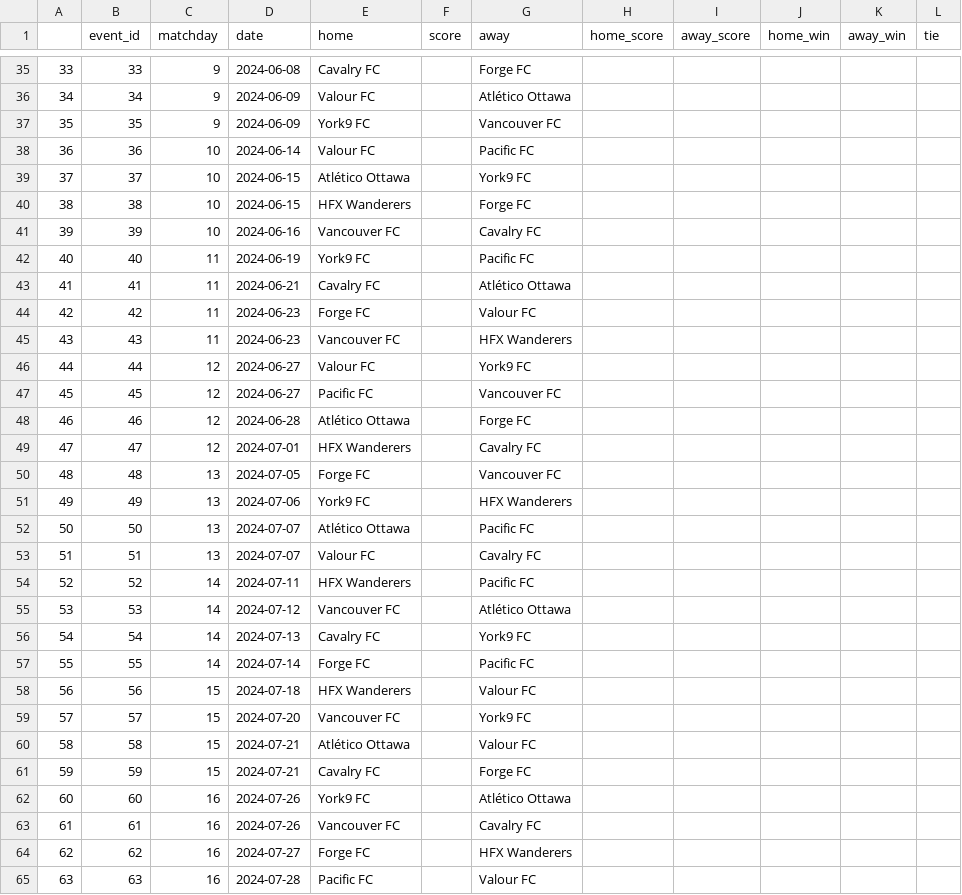
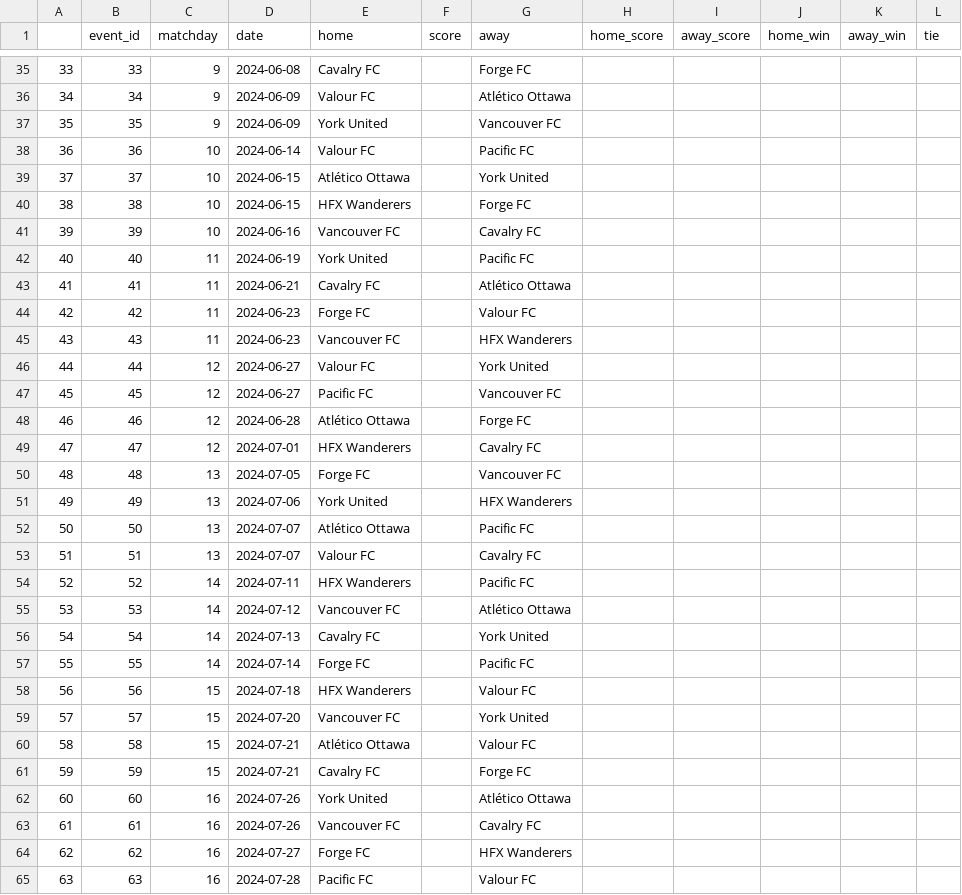
Before and after one commit to s-g-mo/sigmastats.ca, a CSV file: data/event_CSVs/df_event.csv, drawn as a sheet; only a part is shown, gaps mark what is left out; the diff covers the shown part only.

```diff
--- a/data/event_CSVs/df_event.csv
+++ b/data/event_CSVs/df_event.csv
@@ -36,8 +36,8 @@
 34,34,9,2024-06-09,Valour FC,,Atlético Ottawa,,,,,
-35,35,9,2024-06-09,York9 FC,,Vancouver FC,,,,,
+35,35,9,2024-06-09,York United,,Vancouver FC,,,,,
 36,36,10,2024-06-14,Valour FC,,Pacific FC,,,,,
-37,37,10,2024-06-15,Atlético Ottawa,,York9 FC,,,,,
+37,37,10,2024-06-15,Atlético Ottawa,,York United,,,,,
 38,38,10,2024-06-15,HFX Wanderers,,Forge FC,,,,,
 39,39,10,2024-06-16,Vancouver FC,,Cavalry FC,,,,,
-40,40,11,2024-06-19,York9 FC,,Pacific FC,,,,,
+40,40,11,2024-06-19,York United,,Pacific FC,,,,,
 41,41,11,2024-06-21,Cavalry FC,,Atlético Ottawa,,,,,
@@ -45,3 +45,3 @@
 43,43,11,2024-06-23,Vancouver FC,,HFX Wanderers,,,,,
-44,44,12,2024-06-27,Valour FC,,York9 FC,,,,,
+44,44,12,2024-06-27,Valour FC,,York United,,,,,
 45,45,12,2024-06-27,Pacific FC,,Vancouver FC,,,,,
@@ -50,3 +50,3 @@
 48,48,13,2024-07-05,Forge FC,,Vancouver FC,,,,,
-49,49,13,2024-07-06,York9 FC,,HFX Wanderers,,,,,
+49,49,13,2024-07-06,York United,,HFX Wanderers,,,,,
 50,50,13,2024-07-07,Atlético Ottawa,,Pacific FC,,,,,
@@ -55,9 +55,9 @@
 53,53,14,2024-07-12,Vancouver FC,,Atlético Ottawa,,,,,
-54,54,14,2024-07-13,Cavalry FC,,York9 FC,,,,,
+54,54,14,2024-07-13,Cavalry FC,,York United,,,,,
 55,55,14,2024-07-14,Forge FC,,Pacific FC,,,,,
 56,56,15,2024-07-18,HFX Wanderers,,Valour FC,,,,,
-57,57,15,2024-07-20,Vancouver FC,,York9 FC,,,,,
+57,57,15,2024-07-20,Vancouver FC,,York United,,,,,
 58,58,15,2024-07-21,Atlético Ottawa,,Valour FC,,,,,
 59,59,15,2024-07-21,Cavalry FC,,Forge FC,,,,,
-60,60,16,2024-07-26,York9 FC,,Atlético Ottawa,,,,,
+60,60,16,2024-07-26,York United,,Atlético Ottawa,,,,,
 61,61,16,2024-07-26,Vancouver FC,,Cavalry FC,,,,,
```
Also changed, not shown: 26 edited cells elsewhere in this file, 4 other files.
